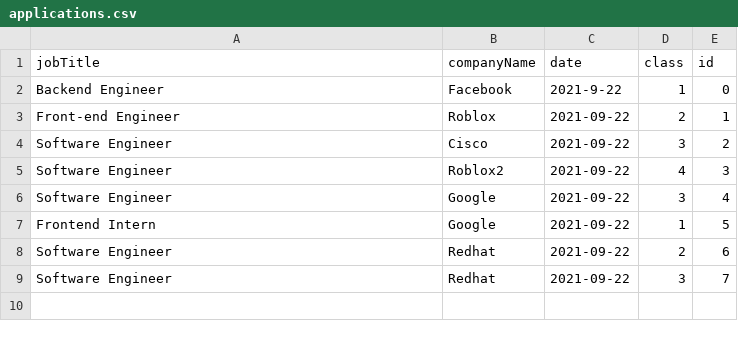
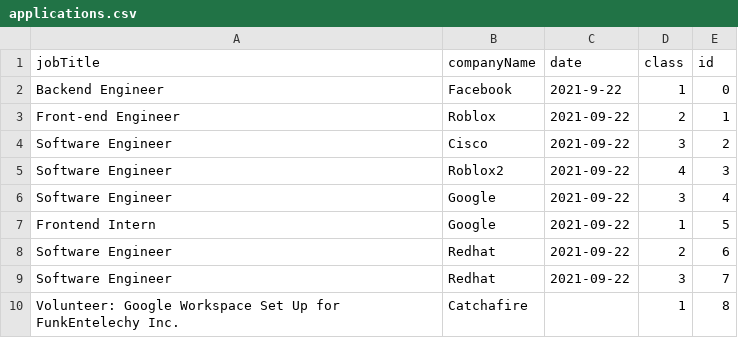
Before and after one commit to prithvish-doshi-17/application-tracking-system, a CSV file: backend/data/applications.csv, drawn as a sheet; the diff names each change by its address in the sheet, - before the commit and + after, or states it on an @@ line.

Commit message:
complete add new application from search page

```diff
--- a/backend/data/applications.csv
+++ b/backend/data/applications.csv
+row 10: Volunteer: Google Workspace Set Up for FunkEntelechy Inc. | Catchafire |  | 1 | 8
```
Also changed, not shown: 2 other files.
